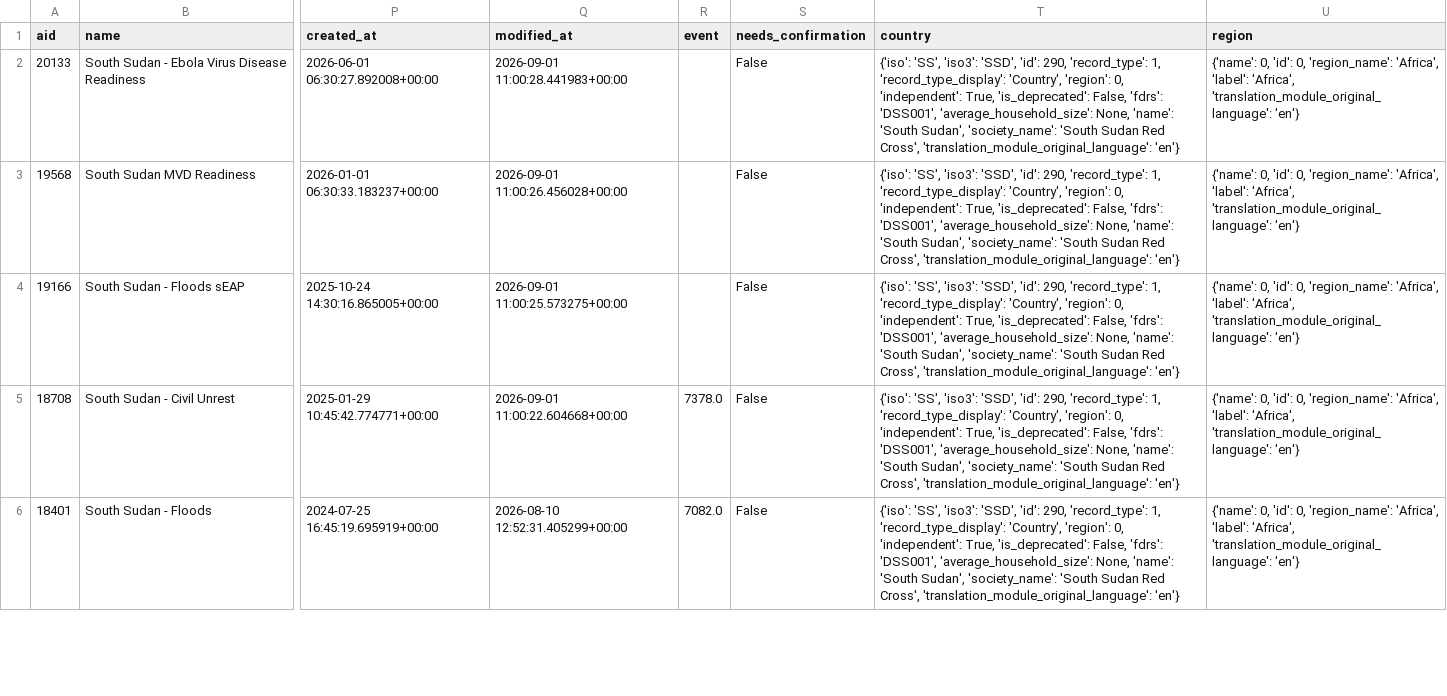
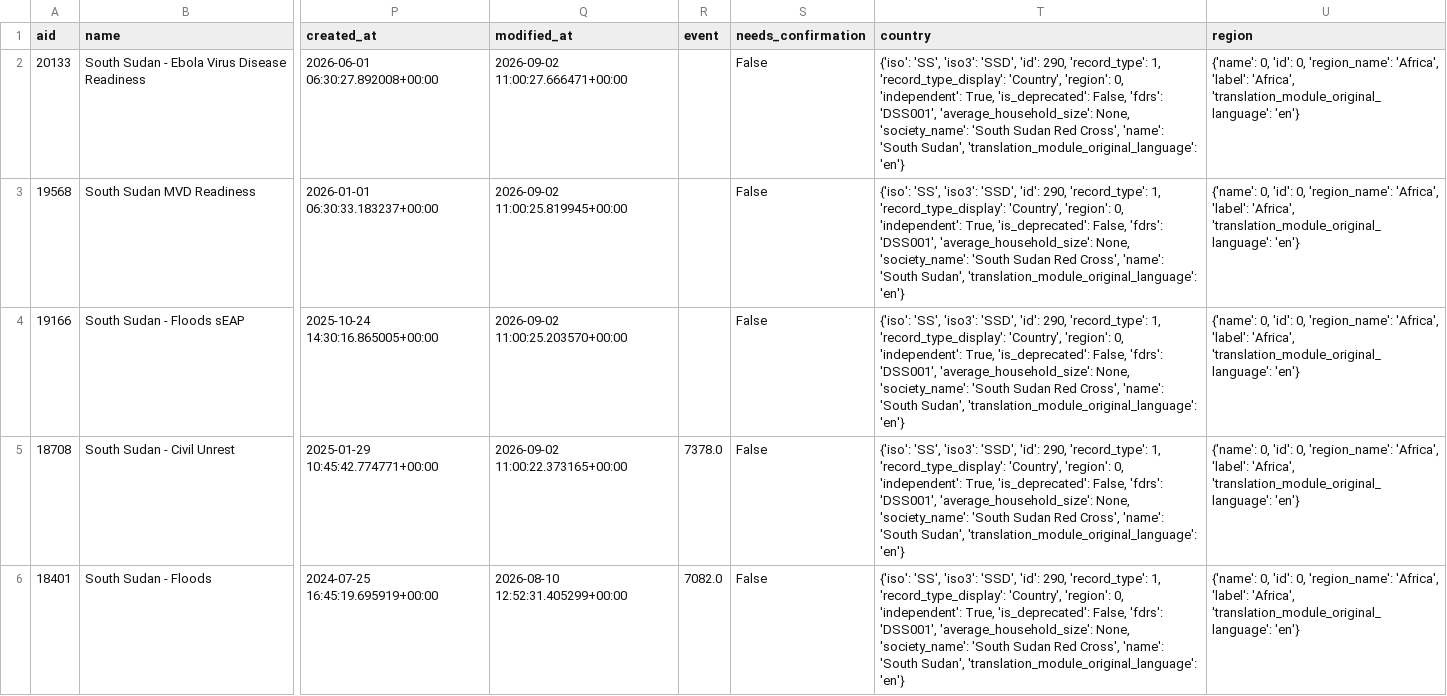
Before and after one commit to jayasekhon/South-Sudan-Dashboard, a CSV file: data/appeals.csv, drawn as a sheet; only a part is shown, gaps mark what is left out; the diff covers the shown part only; the diff names each change by its address in the sheet, - before the commit and + after, or states it on an @@ line.

```diff
--- a/data/appeals.csv
+++ b/data/appeals.csv
-Q2 (modified_at): 2026-09-01 11:00:28.441983+00:00
+Q2 (modified_at): 2026-09-02 11:00:27.666471+00:00
-T2:T6 (country): …'average_household_size': None, 'name': 'South Sudan', 'society_name': 'South Sudan Red Cross', 'translation_module_original_language': 'en'}
+T2:T6 (country): …'average_household_size': None, 'society_name': 'South Sudan Red Cross', 'name': 'South Sudan', 'translation_module_original_language': 'en'}
-Q3 (modified_at): 2026-09-01 11:00:26.456028+00:00
+Q3 (modified_at): 2026-09-02 11:00:25.819945+00:00
-Q4 (modified_at): 2026-09-01 11:00:25.573275+00:00
+Q4 (modified_at): 2026-09-02 11:00:25.203570+00:00
-Q5 (modified_at): 2026-09-01 11:00:22.604668+00:00
+Q5 (modified_at): 2026-09-02 11:00:22.373165+00:00
```
Also changed, not shown: 12 edited cells elsewhere in this file, data/emergencies.csv, data/field_reports.csv, 3 other files.
